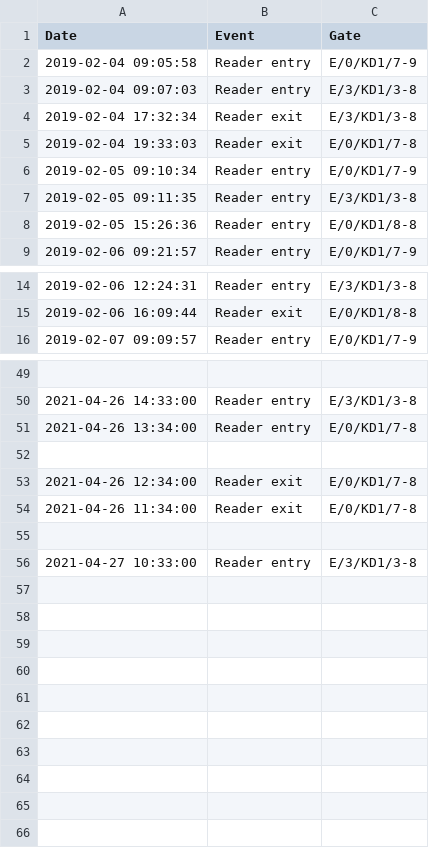
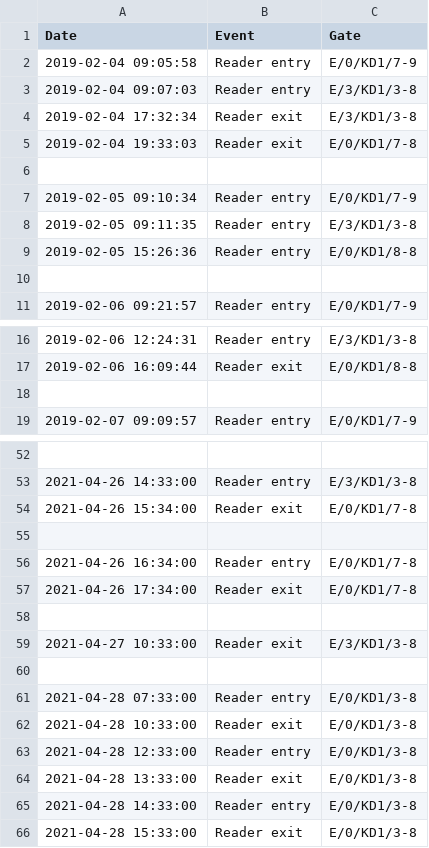
Before and after one commit to arek00921/zadanie, a CSV file: input.csv, drawn as a sheet; only a part is shown, gaps mark what is left out.

```diff
--- a/input.csv
+++ b/input.csv
@@ -5,2 +5,3 @@ Date;Event;Gate
 2019-02-04 19:33:03 ;Reader exit;E/0/KD1/7-8
+
 2019-02-05 09:10:34 ;Reader entry;E/0/KD1/7-9
@@ -8,2 +9,3 @@ Date;Event;Gate
 2019-02-05 15:26:36 ;Reader entry;E/0/KD1/8-8
+
 2019-02-06 09:21:57 ;Reader entry;E/0/KD1/7-9
@@ -15,2 +17,3 @@ Date;Event;Gate
 2019-02-06 16:09:44 ;Reader exit;E/0/KD1/8-8
+
 2019-02-07 09:09:57 ;Reader entry;E/0/KD1/7-9
@@ -50,7 +53,14 @@ Date;Event;Gate
 2021-04-26 14:33:00 ;Reader entry;E/3/KD1/3-8
-2021-04-26 13:34:00 ;Reader entry;E/0/KD1/7-8
+2021-04-26 15:34:00 ;Reader exit;E/0/KD1/7-8
 
-2021-04-26 12:34:00 ;Reader exit;E/0/KD1/7-8
-2021-04-26 11:34:00 ;Reader exit;E/0/KD1/7-8
+2021-04-26 16:34:00 ;Reader entry;E/0/KD1/7-8
+2021-04-26 17:34:00 ;Reader exit;E/0/KD1/7-8
 
-2021-04-27 10:33:00 ;Reader entry;E/3/KD1/3-8
+2021-04-27 10:33:00 ;Reader exit;E/3/KD1/3-8
+
+2021-04-28 07:33:00 ;Reader entry;E/0/KD1/3-8
+2021-04-28 10:33:00 ;Reader exit;E/0/KD1/3-8
+2021-04-28 12:33:00 ;Reader entry;E/0/KD1/3-8
+2021-04-28 13:33:00 ;Reader exit;E/0/KD1/3-8
+2021-04-28 14:33:00 ;Reader entry;E/0/KD1/3-8
+2021-04-28 15:33:00 ;Reader exit;E/0/KD1/3-8
```
Also changed, not shown: 2 other files.
